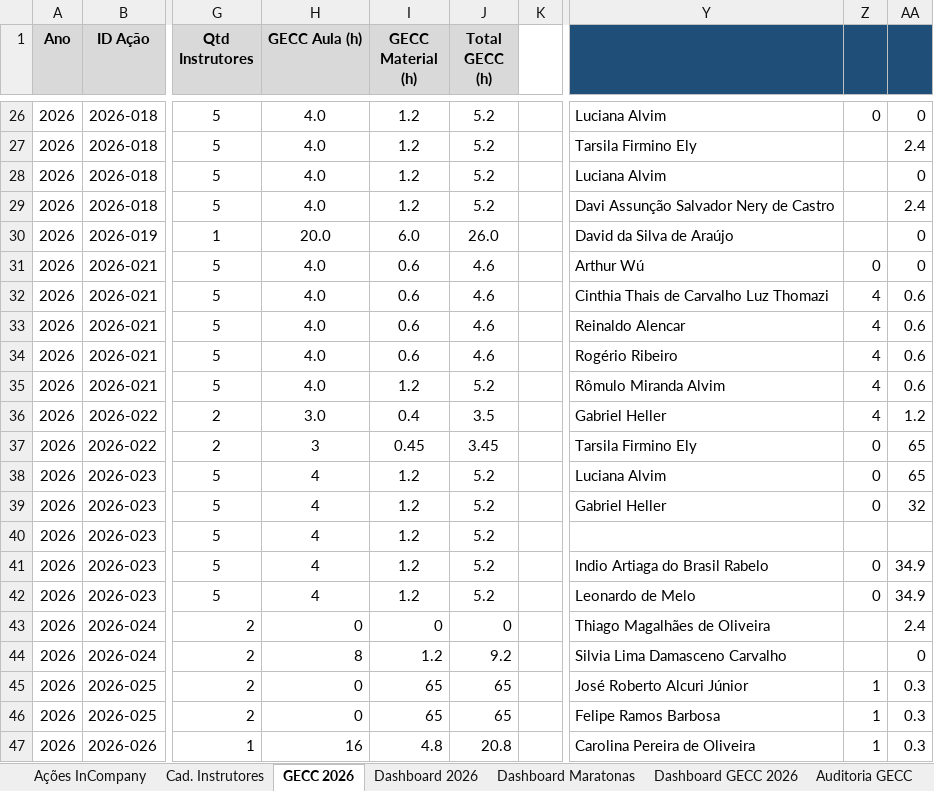
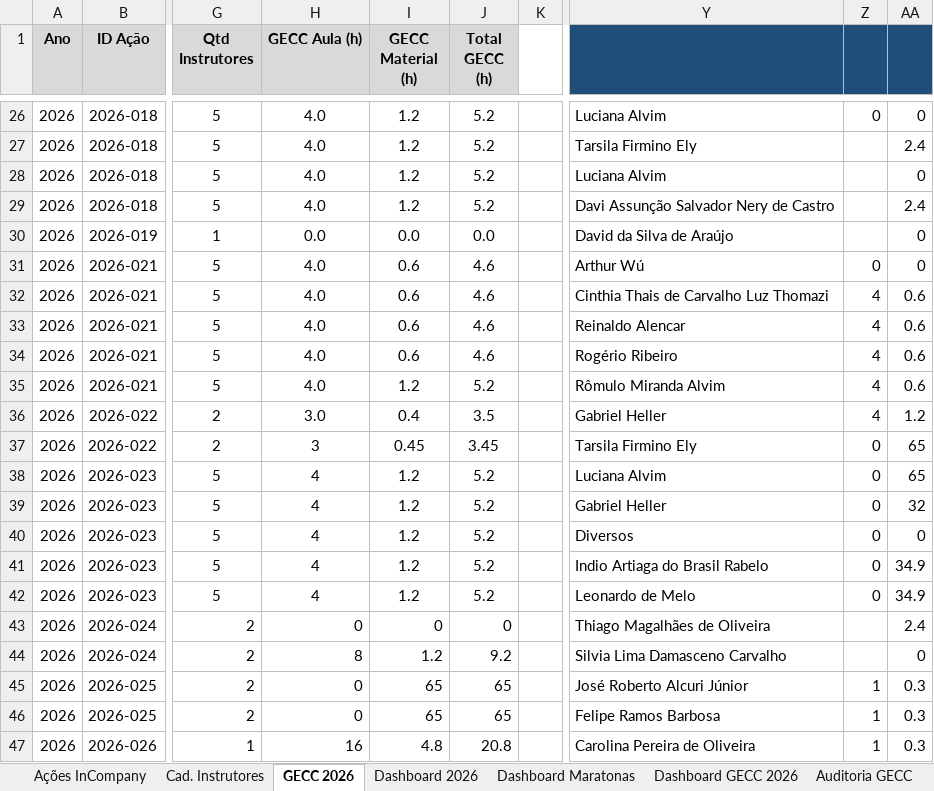
Before and after one commit to silvionascimentobh-lab/SAED-Dashboard, an Excel workbook: planilhao.xlsm, sheet GECC 2026, drawn as a sheet; only a part is shown, gaps mark what is left out; values as stored, in another font and other column widths than the file's, no borders; the diff names each change by its address in the sheet, - before the commit and + after, or states it on an @@ line.

```diff
--- a/planilhao.xlsm (sheet GECC 2026)
+++ b/planilhao.xlsm (sheet GECC 2026)
-H30 (GECC Aula (h)): 20.0
+H30 (GECC Aula (h)): 0.0
-I30 (GECC Material (h)): 6.0
+I30 (GECC Material (h)): 0.0
-J30 (Total GECC (h)): 26.0
+J30 (Total GECC (h)): 0.0
-Y40: (empty)
+Y40: Diversos
-Z40: (empty)
+Z40: 0
-AA40: (empty)
+AA40: 0
```
Also changed, not shown: sheet Ações InCompany, sheet Dashboard GECC 2026, sheet Auditoria GECC.
